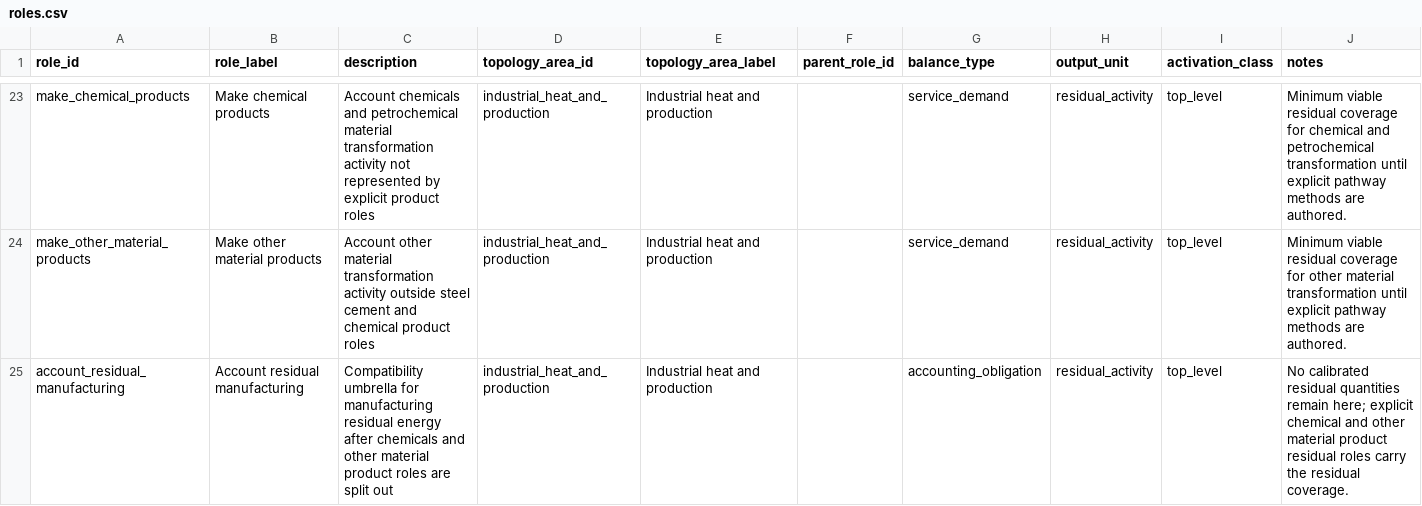
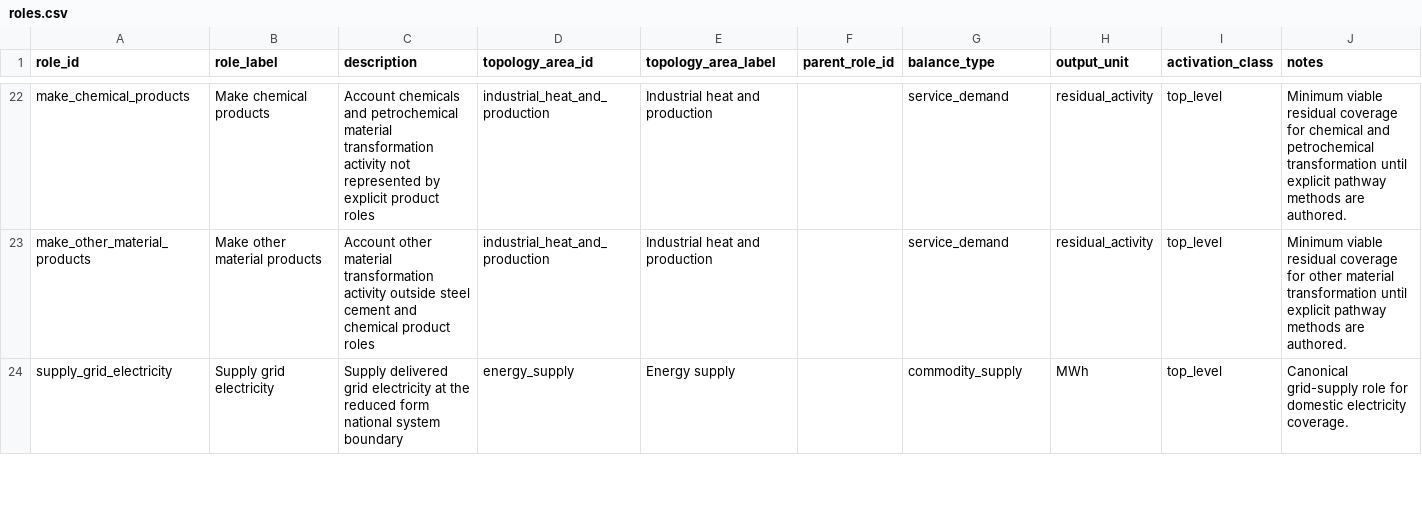
Before and after one commit to austimes/simple-msm, a CSV file: energy_system_representation_library/shared/roles.csv, drawn as a sheet; only a part is shown, gaps mark what is left out; the shorter side is filled out with more unchanged rows; the diff covers the shown part only.

Commit message:
Remove ESRL compatibility umbrella roles
Per rule 8 of docs/plan/20260504-esrl-authoritative-role-ontology-decision.md,
compatibility umbrella roles with no calibrated quantity should not be
retained as visible ontology. simple-msm-f759.3 left them in place to
keep the role-first data migration tractable; this commit removes them.

Removed roles:
- account_residual_transport
- account_residual_manufacturing
- account_residual_ippu
- account_remaining_agricultural_activity
- account_remaining_land_sink_adjustment

For each role this drops the row from shared/roles.csv, the
representation in shared/representations.csv, the row in
shared/role_memberships.csv, role metric / activity driver / incumbent /
reporting allocation / demand growth curve rows where present, the
roles/<role_id>/ directory, the manifest.json entries, and the relevant
validation/*.csv rows. Web configurations and tests that referenced the
removed roles are migrated to the explicit non-umbrella residual roles
where the calibrated quantities now live, or removed when they only
asserted compat ontology.

Amp-Thread-ID: https://ampcode.com/threads/T-019df0db-3e5a-725c-b608-a6cbfa056d02
Co-authored-by: Amp <amp@ampcode.com>

```diff
--- a/energy_system_representation_library/shared/roles.csv
+++ b/energy_system_representation_library/shared/roles.csv
@@ -24,2 +23 @@ make_chemical_products,Make chemical products,Account chemicals and petrochemica
 make_other_material_products,Make other material products,Account other material transformation activity outside steel cement and chemical product roles,industrial_heat_and_production,Industrial heat and production,,service_demand,residual_activity,top_level,Minimum viable residual coverage for other material transformation until explicit pathway methods are authored.
-account_residual_manufacturing,Account residual manufacturing,Compatibility umbrella for manufacturing residual energy after chemicals and other material product roles are split out,industrial_heat_and_production,Industrial heat and production,,accounting_obligation,residual_activity,top_level,No calibrated residual quantities remain here; explicit chemical and other material product residual roles carry the residual coverage.
```
Also changed, not shown: 4 removed rows elsewhere in this file, energy_system_representation_library/shared/reporting_allocations.csv, energy_system_representation_library/shared/representations.csv, 48 other files.
